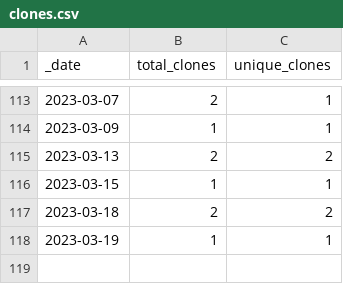
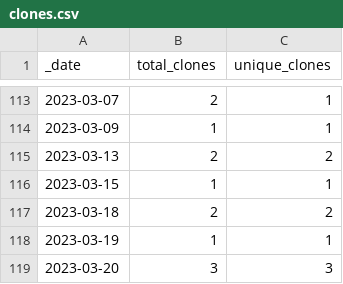
Before and after one commit to roberts-farm-of-ideas/8, a CSV file: traffic/clones.csv, drawn as a sheet; only a part is shown, gaps mark what is left out; the diff names each change by its address in the sheet, - before the commit and + after, or states it on an @@ line.

```diff
--- a/traffic/clones.csv
+++ b/traffic/clones.csv
+row 119: 2023-03-20 | 3 | 3
```
Also changed, not shown: 1 other file.
